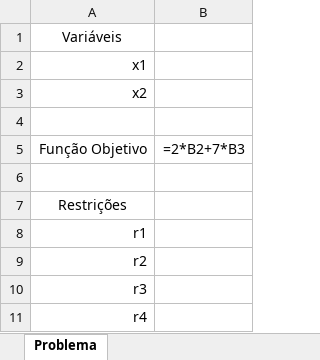
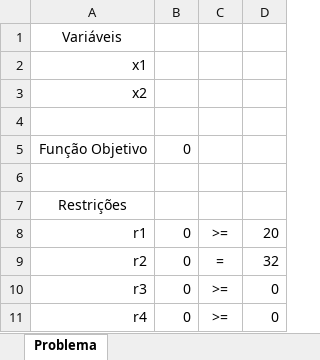
Before and after one commit to aguilasa/solver, an Excel workbook: temp.xlsx, sheet Problema, drawn as a sheet; values as stored, in another font and other column widths than the file's, no borders; formulas without a stored value are shown as written; removed rows and columns are numbered as before the commit, all else as after; the diff names each change by its address in the sheet, - before the commit and + after, or states it on an @@ line.

```diff
--- a/temp.xlsx (sheet Problema)
+++ b/temp.xlsx (sheet Problema)
-column B, row 5: =2*B2+7*B3
+column B, rows 5-11: 0 |  |  | 0 | 0 | 0 | 0
+column C, rows 8-11: >= | = | >= | >=
+column D, rows 8-11: 20 | 32 | 0 | 0
```
Also changed, not shown: 1 other file.
